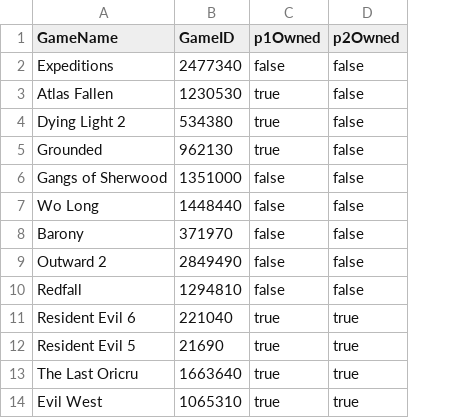
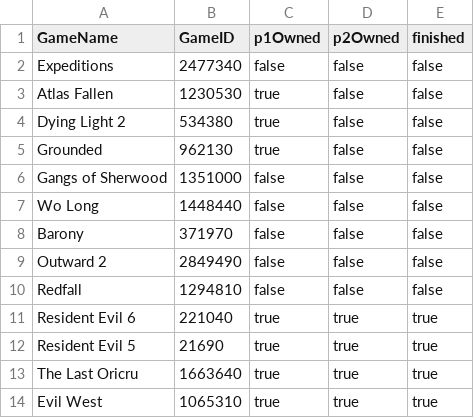
Before and after one commit to smasimar/coopgaming, a CSV file: data.csv, drawn as a sheet; the diff names each change by its address in the sheet, - before the commit and + after, or states it on an @@ line.

Commit message:
Split the page into html/css/js. Split the table into finished/unfinished

```diff
--- a/data.csv
+++ b/data.csv
+column E (finished), rows 2-14: false | false | false | false | false | false | false | false | false | true | true | true | true
```
Also changed, not shown: 3 other files.
